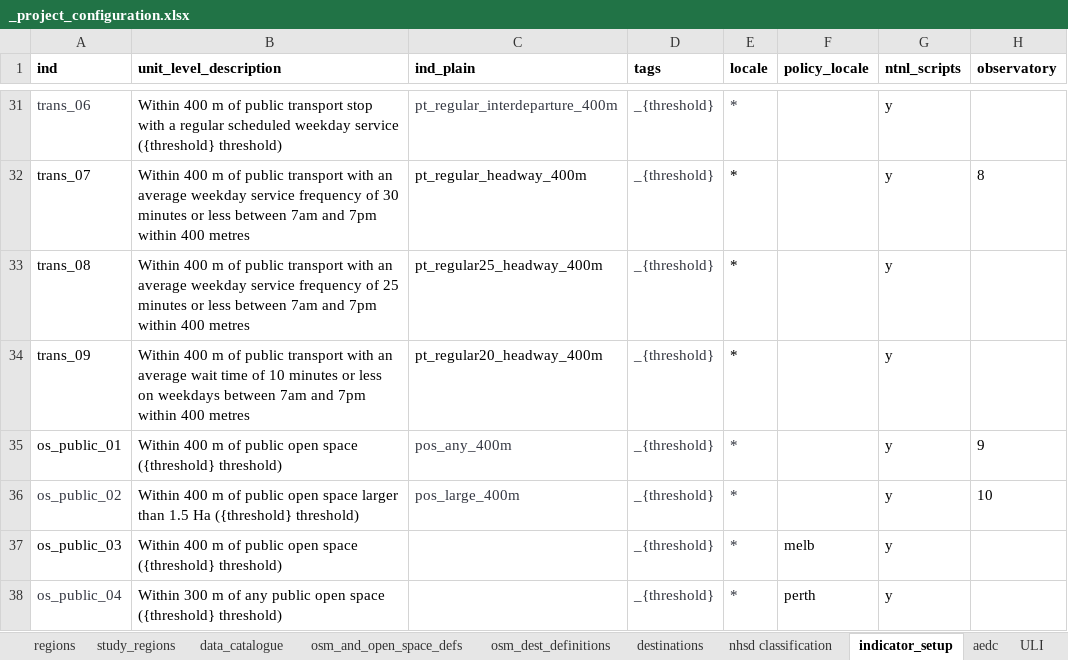
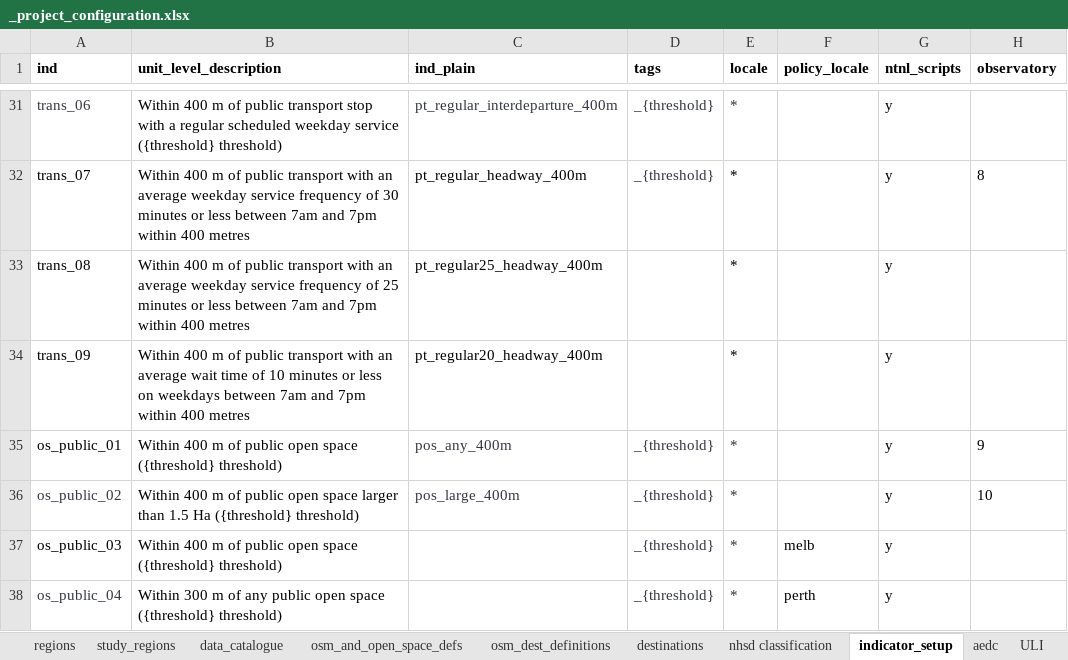
Before and after one commit to healthy-liveable-cities/australian-national-liveability-study, an Excel workbook: _project_configuration.xlsx, sheet indicator_setup, drawn as a sheet; only a part is shown, gaps mark what is left out; values as stored, in another font and other column widths than the file's, no borders; the diff names each change by its address in the sheet, - before the commit and + after, or states it on an @@ line.

Commit message:
updated a commented out sketch in _pt_indicators.py script

```diff
--- a/_project_configuration.xlsx (sheet indicator_setup)
+++ b/_project_configuration.xlsx (sheet indicator_setup)
-D33:D34 (tags): _{threshold}
+D33:D34 (tags): (empty)
```
Also changed, not shown: 1 other file.
